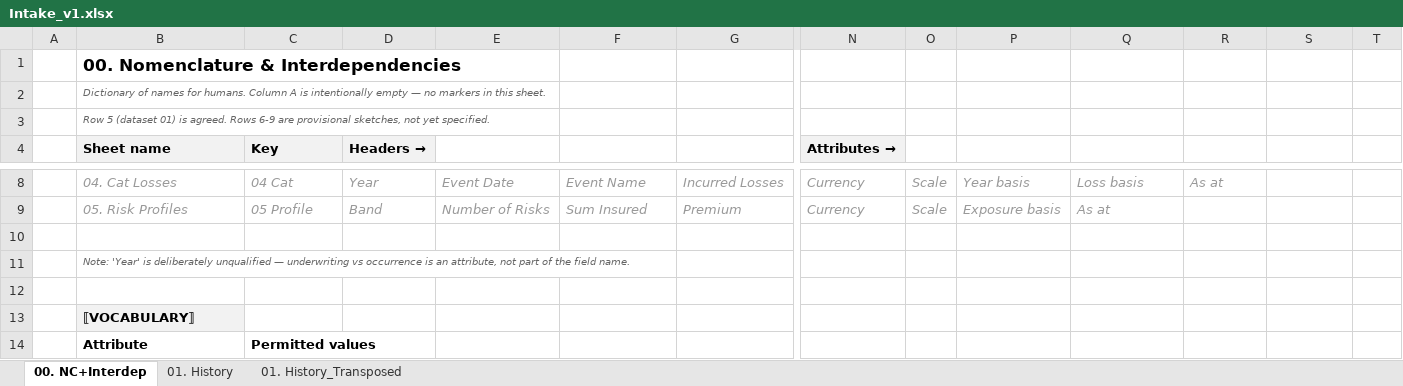
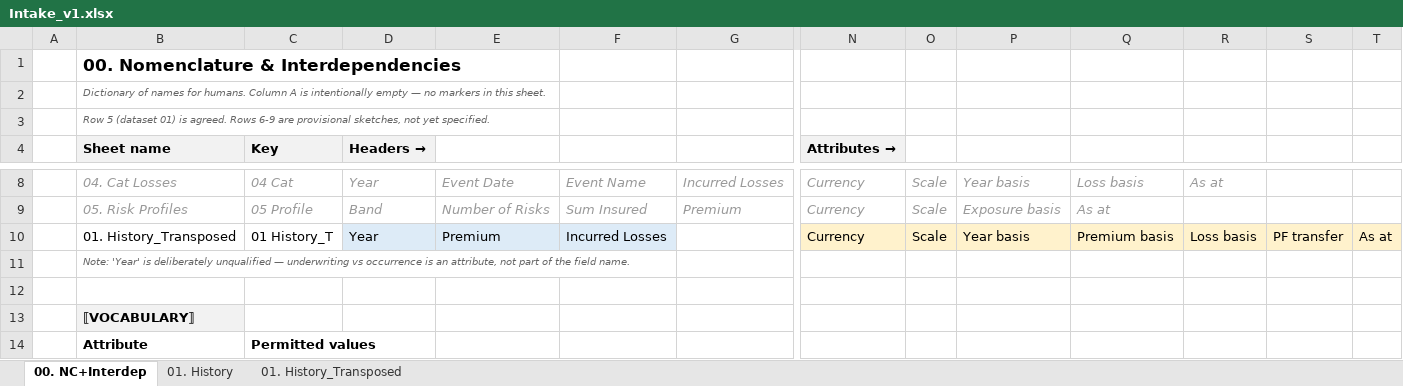
Before and after one commit to kreussito/Data_Transform, an Excel workbook: Intake_v1.xlsx, sheet 00. NC+Interdep, drawn as a sheet; only a part is shown, gaps mark what is left out; values as stored, in another font and other column widths than the file's, no borders; rows hold the shown columns only; the diff names each change by its address in the sheet, - before the commit and + after, or states it on an @@ line.

```diff
--- a/Intake_v1.xlsx (sheet 00. NC+Interdep)
+++ b/Intake_v1.xlsx (sheet 00. NC+Interdep)
-row 10: (empty)
+row 10:  | 01. History_Transposed | 01 History_T | Year | Premium | Incurred Losses |  | Currency | Scale | Year basis | Premium basis | Loss basis | PF transfer | As at
-D10:F10 fill: none
+D10:F10 fill: #DDEBF7
-N10:T10 fill: none
+N10:T10 fill: #FFF2CC
```
Also changed, not shown: 15 other files.
